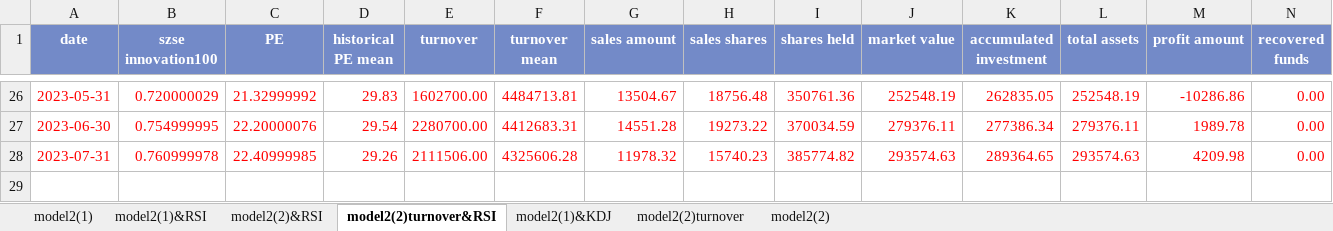
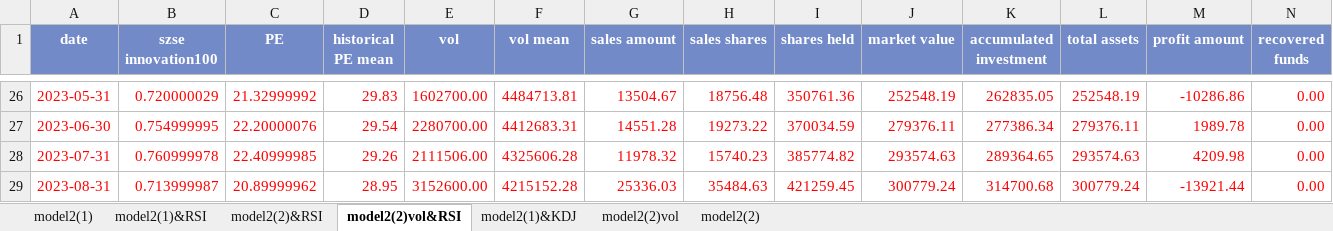
Before and after one commit to laienwei/valuationquan, an Excel workbook: lai/valuationquan/szseinnovation100ETF/szseinnovation100ETFmodel2(RSI&KDJ).xlsx, sheet model2(2)vol&RSI, drawn as a sheet; only a part is shown, gaps mark what is left out; values as stored, in another font and other column widths than the file's, no borders; charts and pictures and conditional formats not drawn; rows hold the shown columns only; the diff names each change by its address in the sheet, - before the commit and + after, or states it on an @@ line.

```diff
--- a/lai/valuationquan/szseinnovation100ETF/szseinnovation100ETFmodel2(RSI&KDJ).xlsx (sheet model2(2)vol&RSI)
+++ b/lai/valuationquan/szseinnovation100ETF/szseinnovation100ETFmodel2(RSI&KDJ).xlsx (sheet model2(2)vol&RSI)
-sheet tab: model2(2)turnover&RSI
+sheet tab: model2(2)vol&RSI
-sheet tab: model2(2)turnover
+sheet tab: model2(2)vol
-E1: turnover
+E1: vol
-F1: turnover mean
+F1: vol mean
+row 29: 2023-08-31 | 0.713999987 | 20.89999962 | 28.95 | 3152600.00 | 4215152.28 | 25336.03 | 35484.63 | 421259.45 | 300779.24 | 314700.68 | 300779.24 | -13921.44 | 0.00
```
Also changed, not shown: sheet model2(1)&KDJ, sheet model2(2)vol, sheet model2(2)&RSI, sheet model2(1)&RSI, sheet model2(2), sheet model2(1), charts or pictures, lai/valuationquan/AIinduindex.xlsx, lai/valuationquan/RTcsiAIindexLOF.xlsx, 35 other files.
